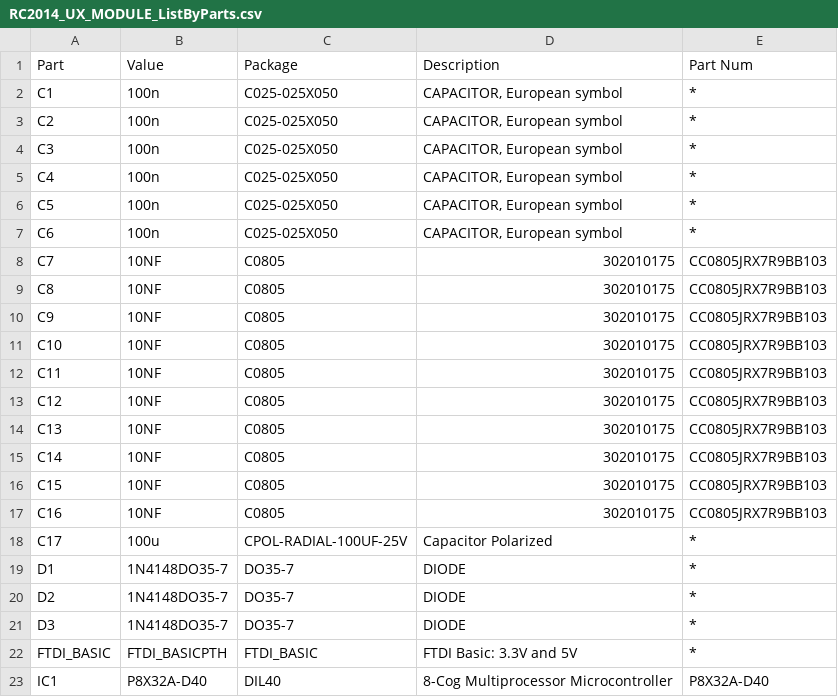
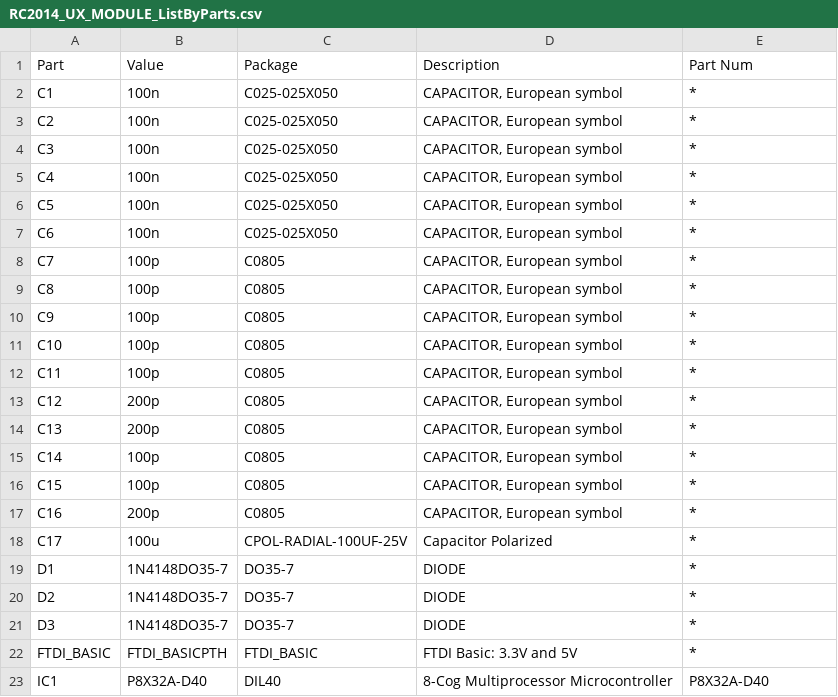
Before and after one commit to feilipu/ux_module, a CSV file: pcb/RC2014_UX_MODULE_ListByParts.csv, drawn as a sheet; only a part is shown.

Commit message:
fix C values in bom

```diff
--- a/pcb/RC2014_UX_MODULE_ListByParts.csv
+++ b/pcb/RC2014_UX_MODULE_ListByParts.csv
@@ -7,12 +7,12 @@ C5,100n,C025-025X050,"CAPACITOR, European symbol",*
 C6,100n,C025-025X050,"CAPACITOR, European symbol",*
-C7,10NF,C0805,302010175,CC0805JRX7R9BB103
-C8,10NF,C0805,302010175,CC0805JRX7R9BB103
-C9,10NF,C0805,302010175,CC0805JRX7R9BB103
-C10,10NF,C0805,302010175,CC0805JRX7R9BB103
-C11,10NF,C0805,302010175,CC0805JRX7R9BB103
-C12,10NF,C0805,302010175,CC0805JRX7R9BB103
-C13,10NF,C0805,302010175,CC0805JRX7R9BB103
-C14,10NF,C0805,302010175,CC0805JRX7R9BB103
-C15,10NF,C0805,302010175,CC0805JRX7R9BB103
-C16,10NF,C0805,302010175,CC0805JRX7R9BB103
+C7,100p,C0805,"CAPACITOR, European symbol",*
+C8,100p,C0805,"CAPACITOR, European symbol",*
+C9,100p,C0805,"CAPACITOR, European symbol",*
+C10,100p,C0805,"CAPACITOR, European symbol",*
+C11,100p,C0805,"CAPACITOR, European symbol",*
+C12,200p,C0805,"CAPACITOR, European symbol",*
+C13,200p,C0805,"CAPACITOR, European symbol",*
+C14,100p,C0805,"CAPACITOR, European symbol",*
+C15,100p,C0805,"CAPACITOR, European symbol",*
+C16,200p,C0805,"CAPACITOR, European symbol",*
 C17,100u,CPOL-RADIAL-100UF-25V,Capacitor Polarized,*
```
Also changed, not shown: pcb/RC2014_UX_MODULE_ListByValues.csv.
